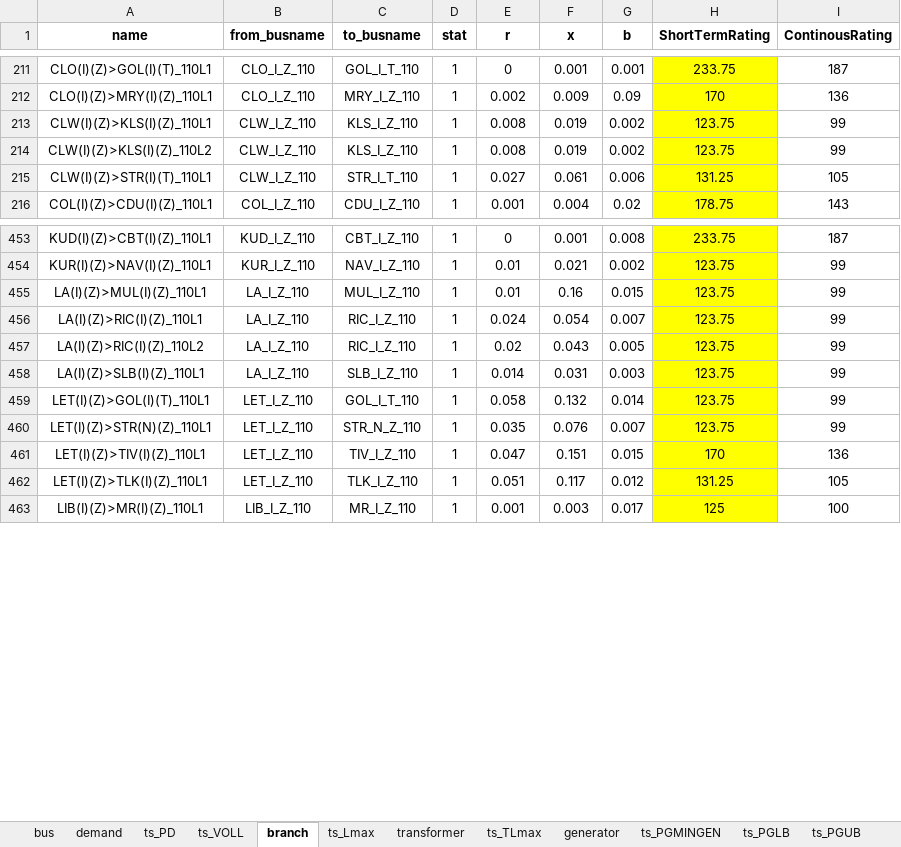
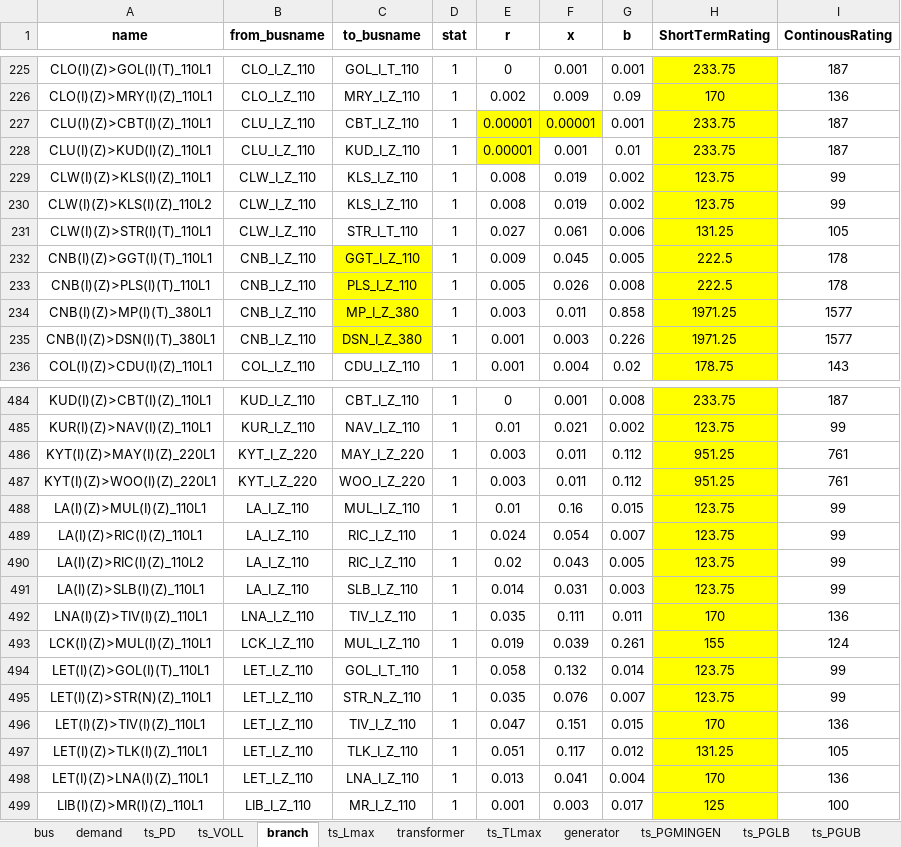
Before and after one commit to richardnayer/oats_curtailment, an Excel workbook: ireland_case_v1.xlsx, sheet branch, drawn as a sheet; only a part is shown, gaps mark what is left out; values as stored, in another font and other column widths than the file's, no borders; 1 other sheet too large or unreadable and not compared; the diff covers the shown part only; the diff names each change by its address in the sheet, - before the commit and + after, or states it on an @@ line.

```diff
--- a/ireland_case_v1.xlsx (sheet branch)
+++ b/ireland_case_v1.xlsx (sheet branch)
+row 227: CLU(I)(Z)>CBT(I)(Z)_110L1 | CLU_I_Z_110 | CBT_I_Z_110 | 1 | 0.00001 | 0.00001 | 0.001 | 233.75 | 187
+row 228: CLU(I)(Z)>KUD(I)(Z)_110L1 | CLU_I_Z_110 | KUD_I_Z_110 | 1 | 0.00001 | 0.001 | 0.01 | 233.75 | 187
+row 232: CNB(I)(Z)>GGT(I)(T)_110L1 | CNB_I_Z_110 | GGT_I_Z_110 | 1 | 0.009 | 0.045 | 0.005 | 222.5 | 178
+row 233: CNB(I)(Z)>PLS(I)(T)_110L1 | CNB_I_Z_110 | PLS_I_Z_110 | 1 | 0.005 | 0.026 | 0.008 | 222.5 | 178
+row 234: CNB(I)(Z)>MP(I)(T)_380L1 | CNB_I_Z_110 | MP_I_Z_380 | 1 | 0.003 | 0.011 | 0.858 | 1971.25 | 1577
+row 235: CNB(I)(Z)>DSN(I)(T)_380L1 | CNB_I_Z_110 | DSN_I_Z_380 | 1 | 0.001 | 0.003 | 0.226 | 1971.25 | 1577
+row 486: KYT(I)(Z)>MAY(I)(Z)_220L1 | KYT_I_Z_220 | MAY_I_Z_220 | 1 | 0.003 | 0.011 | 0.112 | 951.25 | 761
+row 487: KYT(I)(Z)>WOO(I)(Z)_220L1 | KYT_I_Z_220 | WOO_I_Z_220 | 1 | 0.003 | 0.011 | 0.112 | 951.25 | 761
+row 492: LNA(I)(Z)>TIV(I)(Z)_110L1 | LNA_I_Z_110 | TIV_I_Z_110 | 1 | 0.035 | 0.111 | 0.011 | 170 | 136
+row 493: LCK(I)(Z)>MUL(I)(Z)_110L1 | LCK_I_Z_110 | MUL_I_Z_110 | 1 | 0.019 | 0.039 | 0.261 | 155 | 124
+row 498: LET(I)(Z)>LNA(I)(Z)_110L1 | LET_I_Z_110 | LNA_I_Z_110 | 1 | 0.013 | 0.041 | 0.004 | 170 | 136
```
Also changed, not shown: 29 added rows, 9 edited cells and cell formats elsewhere in this sheet, sheet ts_PGMINGEN, sheet bus, sheet ts_TLmax, sheet transformer, sheet ts_PD, sheet demand, 4 more sheets, formulas that keep their value, 1 other file.
